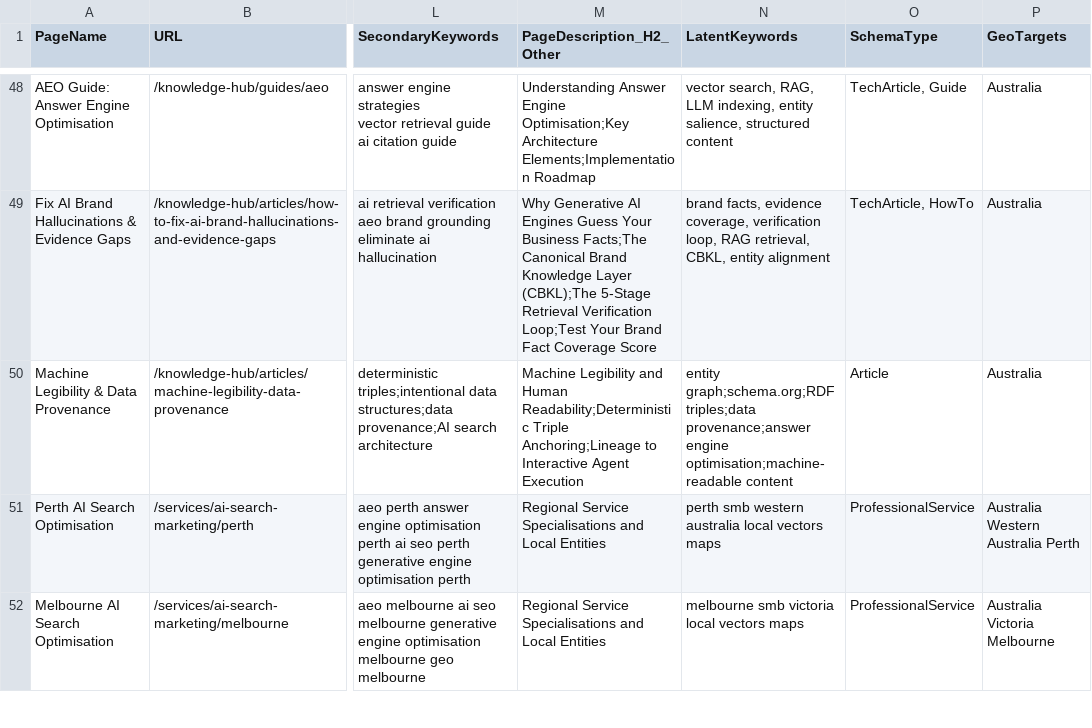
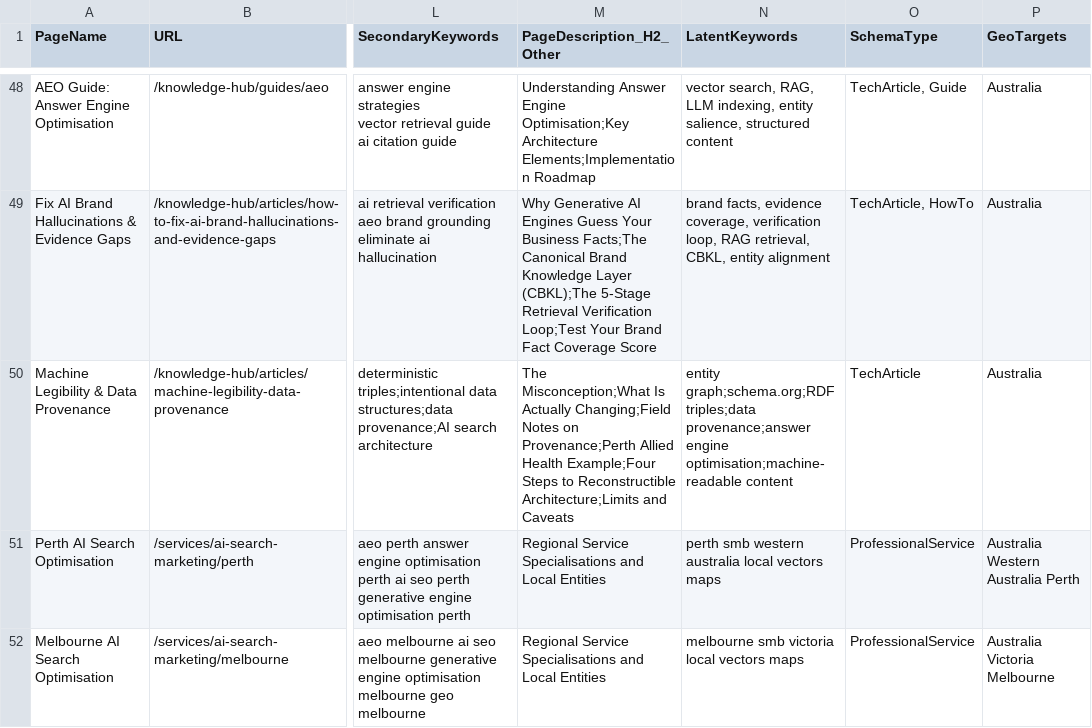
Before and after one commit to vinsnt76/aeobilty, a CSV file: AEObility -IA & SLM.csv, drawn as a sheet; only a part is shown, gaps mark what is left out; the diff names each change by its address in the sheet, - before the commit and + after, or states it on an @@ line.

Commit message:
feat(articles): integrate 8-part Substack structure and founder essay into Machine Legibility & Data Provenance
- Pair H1 with founder deck: Why Answer Engines Don't Read Your Website: Field Notes on Provenance
- Set original publish date to 28/06/2026 and version to 1.2.0
- Add calibrated 100-word opening answer replacing abstract
- Add 01. The Misconception (20-year assumption vs neural passage extraction)
- Add 02. What Is Actually Changing (visual shift diagram and entity-relationships-provenance model)
- Add 03. Field Notes on Provenance (Vibrational Alignment -> AG Shapeshifter -> AI Bill lineage with technical receipts)
- Add 04. Practical Local Example (Subiaco physiotherapy clinic comparison)
- Add 05. Four Steps to Reconstructible Entity Architecture implementation matrix
- Add 06. Limits, Caveats and Next Steps
- Update AEObility -IA & SLM.csv and recompile knowledgeBase.json vector manifest
- Update dateCreated and version in brandFacts.ts

```diff
--- a/AEObility -IA & SLM.csv
+++ b/AEObility -IA & SLM.csv
-M50 (PageDescription_H2_Other): Machine Legibility and Human Readability;Deterministic Triple Anchoring;Lineage to Interactive Agent Execution
+M50 (PageDescription_H2_Other): The Misconception;What Is Actually Changing;Field Notes on Provenance;Perth Allied Health Example;Four Steps to Reconstructible Architecture;Limits and Caveats
-O50 (SchemaType): Article
+O50 (SchemaType): TechArticle
```
Also changed, not shown: 3 other files.
